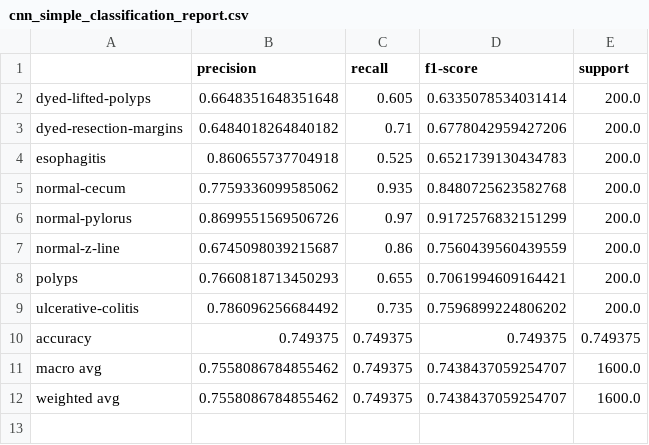
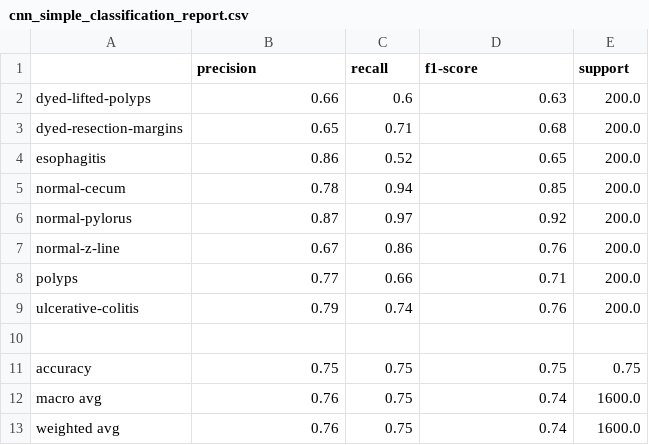
Before and after one commit to tomassams/tdt4173-machine-learning-project, a CSV file: results/cnn_simple/cnn_simple_classification_report.csv, drawn as a sheet.

```diff
--- a/results/cnn_simple/cnn_simple_classification_report.csv
+++ b/results/cnn_simple/cnn_simple_classification_report.csv
@@ -1,12 +1,13 @@
 ;precision;recall;f1-score;support
-dyed-lifted-polyps;0.6648351648351648;0.605;0.6335078534031414;200.0
-dyed-resection-margins;0.6484018264840182;0.71;0.6778042959427206;200.0
-esophagitis;0.860655737704918;0.525;0.6521739130434783;200.0
-normal-cecum;0.7759336099585062;0.935;0.8480725623582768;200.0
-normal-pylorus;0.8699551569506726;0.97;0.9172576832151299;200.0
-normal-z-line;0.6745098039215687;0.86;0.7560439560439559;200.0
-polyps;0.7660818713450293;0.655;0.7061994609164421;200.0
-ulcerative-colitis;0.786096256684492;0.735;0.7596899224806202;200.0
-accuracy;0.749375;0.749375;0.749375;0.749375
-macro avg;0.7558086784855462;0.749375;0.7438437059254707;1600.0
-weighted avg;0.7558086784855462;0.749375;0.7438437059254707;1600.0
+dyed-lifted-polyps;0.66;0.6;0.63;200.0
+dyed-resection-margins;0.65;0.71;0.68;200.0
+esophagitis;0.86;0.52;0.65;200.0
+normal-cecum;0.78;0.94;0.85;200.0
+normal-pylorus;0.87;0.97;0.92;200.0
+normal-z-line;0.67;0.86;0.76;200.0
+polyps;0.77;0.66;0.71;200.0
+ulcerative-colitis;0.79;0.74;0.76;200.0
+;;;;
+accuracy;0.75;0.75;0.75;0.75
+macro avg;0.76;0.75;0.74;1600.0
+weighted avg;0.76;0.75;0.74;1600.0
```
Also changed, not shown: results/cnn_resnet_tl_tuned/cnn_resnet_tl_tuned_classification_report.csv, results/knn_color_histogram/knn_color_histogram_classification_report.csv, 10 other files.
